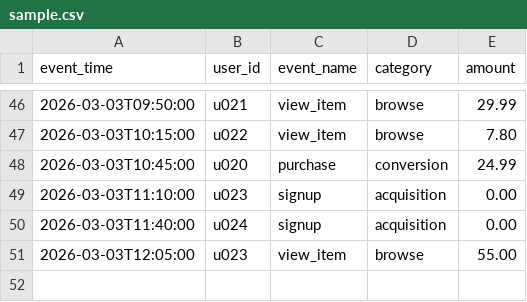
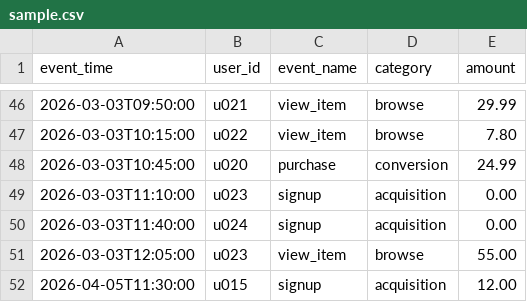
Before and after one commit to sheencooler/git_onboarding, a CSV file: sample.csv, drawn as a sheet; only a part is shown, gaps mark what is left out.

Commit message:
add a new row in csv

```diff
--- a/sample.csv
+++ b/sample.csv
@@ -51 +51,2 @@ event_time,user_id,event_name,category,amount
 2026-03-03T12:05:00,u023,view_item,browse,55.00
+2026-04-05T11:30:00,u015,signup,acquisition,12.00
```
